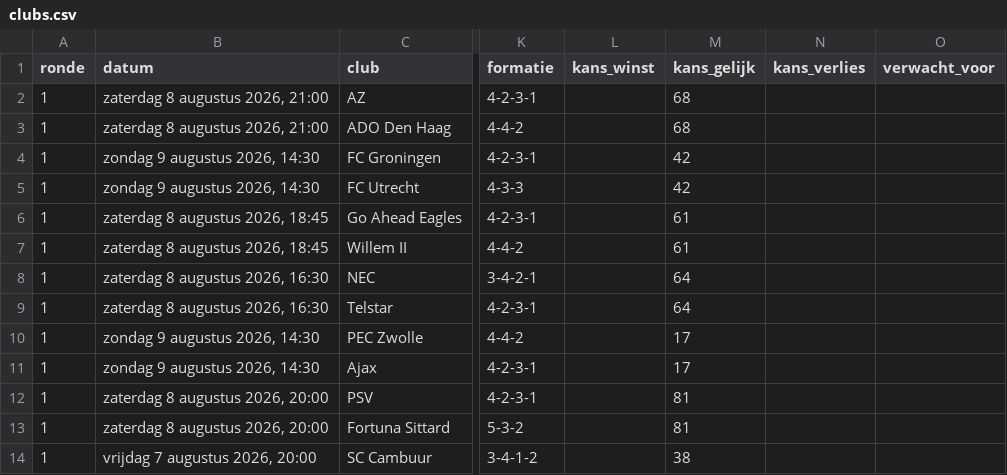
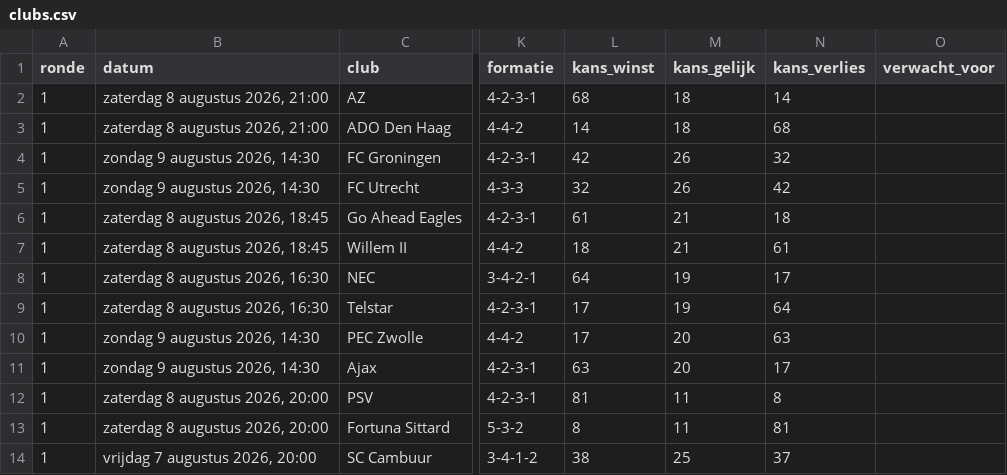
Before and after one commit to tajschneider/eredivisie-data-cvhj2027, a CSV file: clubs.csv, drawn as a sheet; only a part is shown, gaps mark what is left out; the diff covers the shown part only; the diff names each change by its address in the sheet, - before the commit and + after, or states it on an @@ line.

Commit message:
data bijgewerkt 2026-08-14

```diff
--- a/clubs.csv
+++ b/clubs.csv
-L2 (kans_winst): (empty)
+L2 (kans_winst): 68
-M2:M3 (kans_gelijk): 68
+M2:M3 (kans_gelijk): 18
-N2 (kans_verlies): (empty)
+N2 (kans_verlies): 14
-L3 (kans_winst): (empty)
+L3 (kans_winst): 14
-N3 (kans_verlies): (empty)
+N3 (kans_verlies): 68
-L4 (kans_winst): (empty)
+L4 (kans_winst): 42
-M4:M5 (kans_gelijk): 42
+M4:M5 (kans_gelijk): 26
-N4 (kans_verlies): (empty)
+N4 (kans_verlies): 32
-L5 (kans_winst): (empty)
+L5 (kans_winst): 32
-N5 (kans_verlies): (empty)
+N5 (kans_verlies): 42
-L6 (kans_winst): (empty)
+L6 (kans_winst): 61
-M6:M7 (kans_gelijk): 61
+M6:M7 (kans_gelijk): 21
-N6 (kans_verlies): (empty)
+N6 (kans_verlies): 18
-L7 (kans_winst): (empty)
+L7 (kans_winst): 18
-N7 (kans_verlies): (empty)
+N7 (kans_verlies): 61
-L8 (kans_winst): (empty)
+L8 (kans_winst): 64
-M8:M9 (kans_gelijk): 64
+M8:M9 (kans_gelijk): 19
-N8 (kans_verlies): (empty)
+N8 (kans_verlies): 17
-L9:L10 (kans_winst): (empty)
+L9:L10 (kans_winst): 17
-N9 (kans_verlies): (empty)
+N9 (kans_verlies): 64
-M10:M11 (kans_gelijk): 17
+M10:M11 (kans_gelijk): 20
-N10 (kans_verlies): (empty)
+N10 (kans_verlies): 63
-L11 (kans_winst): (empty)
+L11 (kans_winst): 63
-N11 (kans_verlies): (empty)
+N11 (kans_verlies): 17
-L12 (kans_winst): (empty)
+L12 (kans_winst): 81
-M12:M13 (kans_gelijk): 81
+M12:M13 (kans_gelijk): 11
-N12 (kans_verlies): (empty)
+N12 (kans_verlies): 8
-L13 (kans_winst): (empty)
+L13 (kans_winst): 8
-N13 (kans_verlies): (empty)
+N13 (kans_verlies): 81
-L14 (kans_winst): (empty)
+L14 (kans_winst): 38
-M14 (kans_gelijk): 38
+M14 (kans_gelijk): 25
-N14 (kans_verlies): (empty)
+N14 (kans_verlies): 37
```
Also changed, not shown: 13 edited cells elsewhere in this file.
